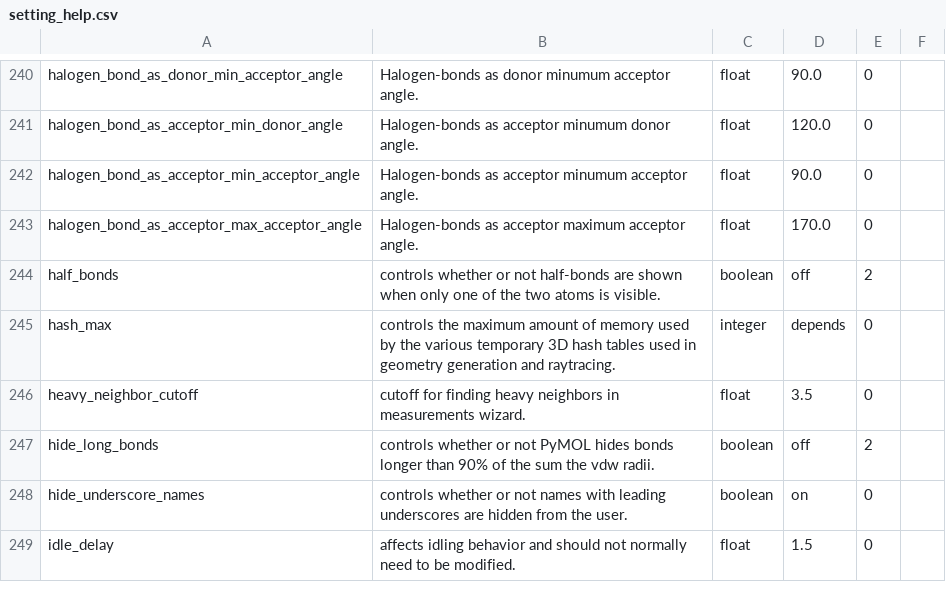
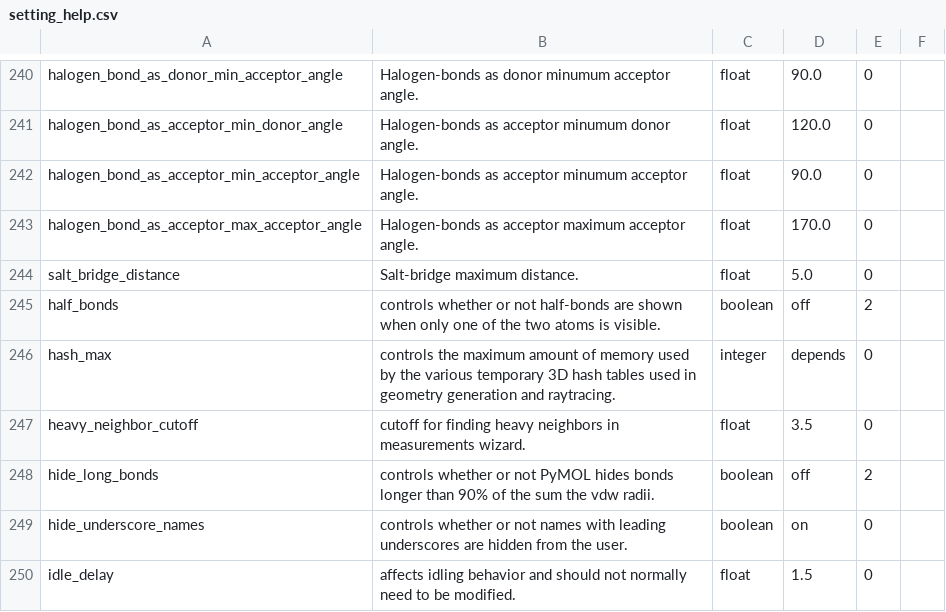
Before and after one commit to schrodinger/pymol-open-source, a CSV file: data/setting_help.csv, drawn as a sheet; only a part is shown, gaps mark what is left out; the diff names each change by its address in the sheet, - before the commit and + after, or states it on an @@ line.

Commit message:
View/color salt-bridge interactions differently from hydrogen bonds (PYMOL-3846)

```diff
--- a/data/setting_help.csv
+++ b/data/setting_help.csv
+row 244: salt_bridge_distance | Salt-bridge maximum distance. | float | 5.0 | 0
```
Also changed, not shown: 6 other files.
